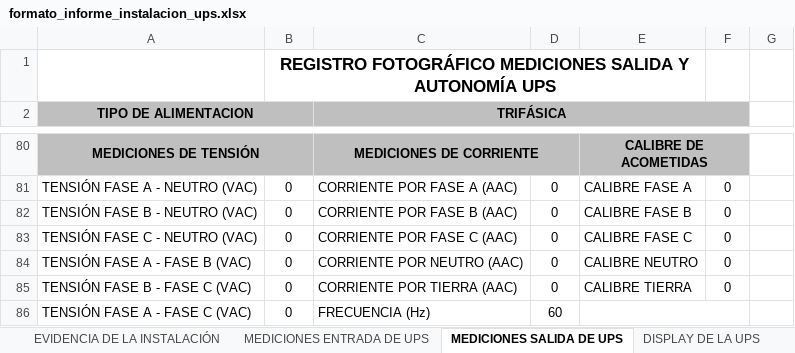
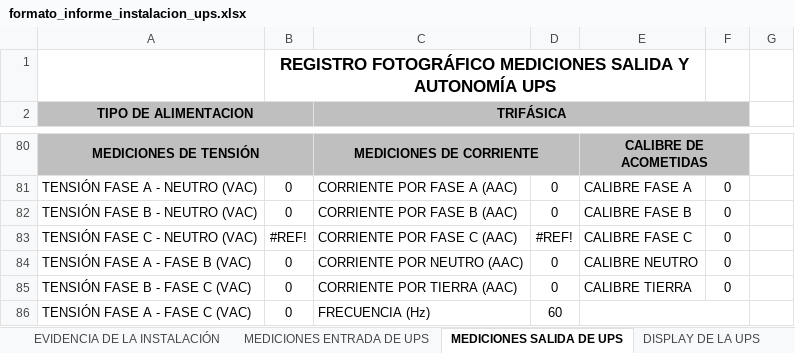
Before and after one commit to AnalistaCSA/app_generacion_informes, an Excel workbook: formato/formato_informe_instalacion_ups.xlsx, sheet MEDICIONES SALIDA DE UPS, drawn as a sheet; only a part is shown, gaps mark what is left out; values as stored, in another font and other column widths than the file's, no borders; charts and pictures not drawn; the diff names each change by its address in the sheet, - before the commit and + after, or states it on an @@ line.

```diff
--- a/formato/formato_informe_instalacion_ups.xlsx (sheet MEDICIONES SALIDA DE UPS)
+++ b/formato/formato_informe_instalacion_ups.xlsx (sheet MEDICIONES SALIDA DE UPS)
-B83: 0
+B83: #REF!
-D83: 0
+D83: #REF!
```
Also changed, not shown: sheet DATOS GENERALES, formulas that keep their value, charts or pictures, 4 other files.
